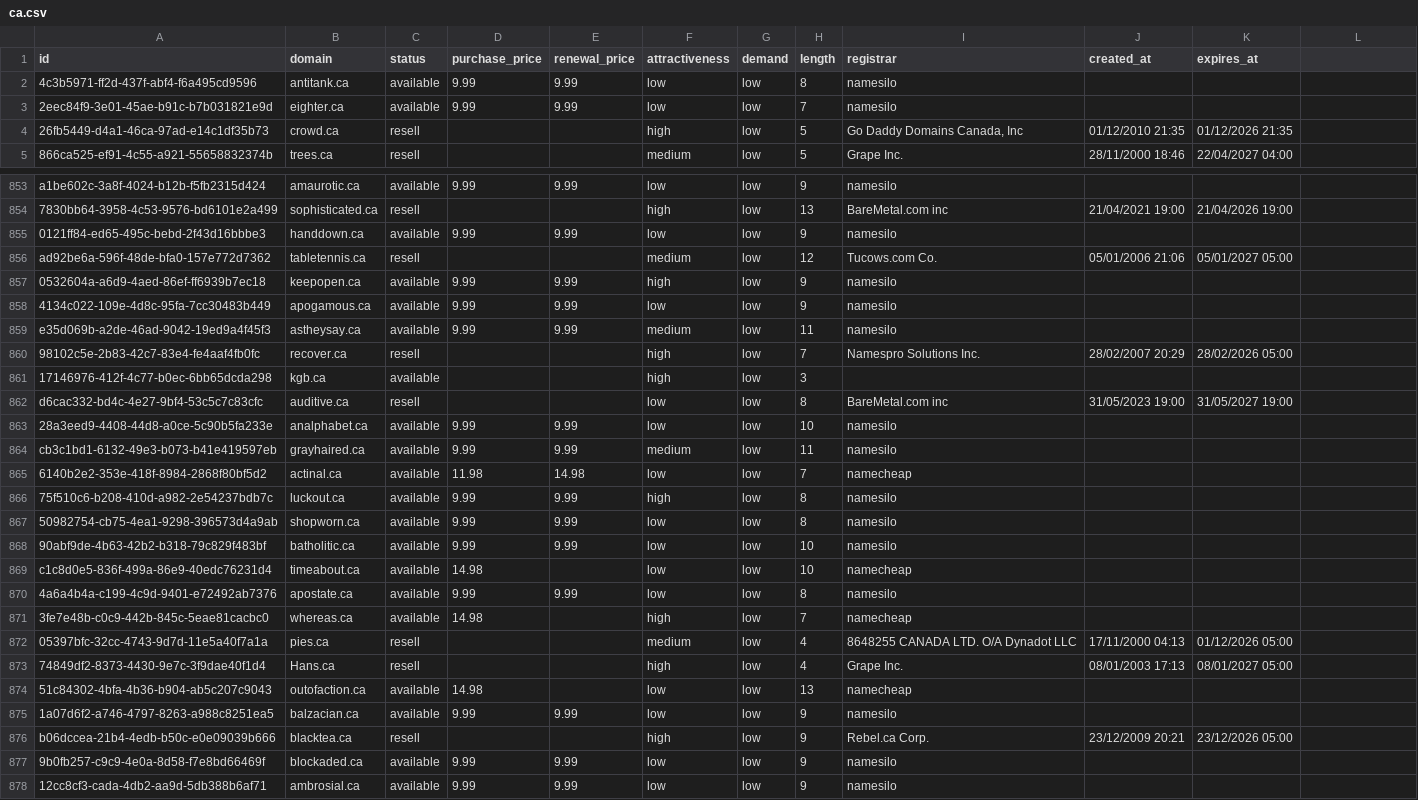
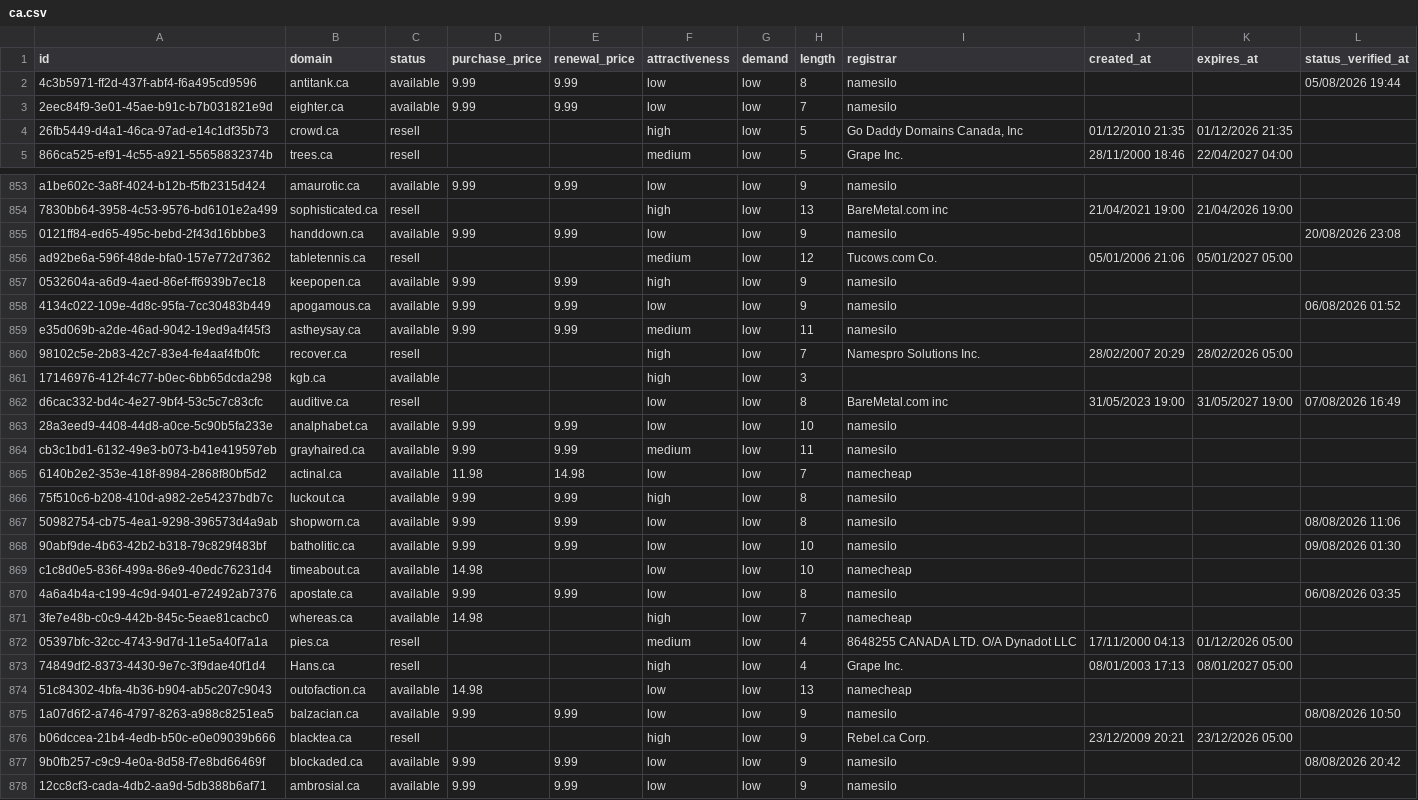
Before and after one commit to UniqueDomains/ca-oneword-domains, a CSV file: ca.csv, drawn as a sheet; only a part is shown, gaps mark what is left out; the diff covers the shown part only.

```diff
--- a/ca.csv
+++ b/ca.csv
@@ -1,2 +1,2 @@
-id,domain,status,purchase_price,renewal_price,attractiveness,demand,length,registrar,created_at,expires_at
-4c3b5971-ff2d-437f-abf4-f6a495cd9596,antitank.ca,available,9.99,9.99,low,low,8,namesilo,,
+id,domain,status,purchase_price,renewal_price,attractiveness,demand,length,registrar,created_at,expires_at,status_verified_at
+4c3b5971-ff2d-437f-abf4-f6a495cd9596,antitank.ca,available,9.99,9.99,low,low,8,namesilo,,,05/08/2026 19:44
@@ -855 +855 @@ a1be602c-3a8f-4024-b12b-f5fb2315d424,amaurotic.ca,available,9.99,9.99,low,low,9,
-0121ff84-ed65-495c-bebd-2f43d16bbbe3,handdown.ca,available,9.99,9.99,low,low,9,namesilo,,
+0121ff84-ed65-495c-bebd-2f43d16bbbe3,handdown.ca,available,9.99,9.99,low,low,9,namesilo,,,20/08/2026 23:08
@@ -858 +858 @@ ad92be6a-596f-48de-bfa0-157e772d7362,tabletennis.ca,resell,,,medium,low,12,Tucow
-4134c022-109e-4d8c-95fa-7cc30483b449,apogamous.ca,available,9.99,9.99,low,low,9,namesilo,,
+4134c022-109e-4d8c-95fa-7cc30483b449,apogamous.ca,available,9.99,9.99,low,low,9,namesilo,,,06/08/2026 01:52
@@ -862 +862 @@ e35d069b-a2de-46ad-9042-19ed9a4f45f3,astheysay.ca,available,9.99,9.99,medium,low
-d6cac332-bd4c-4e27-9bf4-53c5c7c83cfc,auditive.ca,resell,,,low,low,8,BareMetal.com inc,31/05/2023 19:00,31/05/2027 19:00
+d6cac332-bd4c-4e27-9bf4-53c5c7c83cfc,auditive.ca,resell,,,low,low,8,BareMetal.com inc,31/05/2023 19:00,31/05/2027 19:00,07/08/2026 16:49
@@ -867,2 +867,2 @@ cb3c1bd1-6132-49e3-b073-b41e419597eb,grayhaired.ca,available,9.99,9.99,medium,lo
-50982754-cb75-4ea1-9298-396573d4a9ab,shopworn.ca,available,9.99,9.99,low,low,8,namesilo,,
-90abf9de-4b63-42b2-b318-79c829f483bf,batholitic.ca,available,9.99,9.99,low,low,10,namesilo,,
+50982754-cb75-4ea1-9298-396573d4a9ab,shopworn.ca,available,9.99,9.99,low,low,8,namesilo,,,08/08/2026 11:06
+90abf9de-4b63-42b2-b318-79c829f483bf,batholitic.ca,available,9.99,9.99,low,low,10,namesilo,,,09/08/2026 01:30
@@ -870 +870 @@ c1c8d0e5-836f-499a-86e9-40edc76231d4,timeabout.ca,available,14.98,,low,low,10,na
-4a6a4b4a-c199-4c9d-9401-e72492ab7376,apostate.ca,available,9.99,9.99,low,low,8,namesilo,,
+4a6a4b4a-c199-4c9d-9401-e72492ab7376,apostate.ca,available,9.99,9.99,low,low,8,namesilo,,,06/08/2026 03:35
@@ -875 +875 @@ c1c8d0e5-836f-499a-86e9-40edc76231d4,timeabout.ca,available,14.98,,low,low,10,na
-1a07d6f2-a746-4797-8263-a988c8251ea5,balzacian.ca,available,9.99,9.99,low,low,9,namesilo,,
+1a07d6f2-a746-4797-8263-a988c8251ea5,balzacian.ca,available,9.99,9.99,low,low,9,namesilo,,,08/08/2026 10:50
@@ -877 +877 @@ b06dccea-21b4-4edb-b50c-e0e09039b666,blacktea.ca,resell,,,high,low,9,Rebel.ca Co
-9b0fb257-c9c9-4e0a-8d58-f7e8bd66469f,blockaded.ca,available,9.99,9.99,low,low,9,namesilo,,
+9b0fb257-c9c9-4e0a-8d58-f7e8bd66469f,blockaded.ca,available,9.99,9.99,low,low,9,namesilo,,,08/08/2026 20:42
```
Also changed, not shown: 142 edited cells elsewhere in this file, 6 other files.
